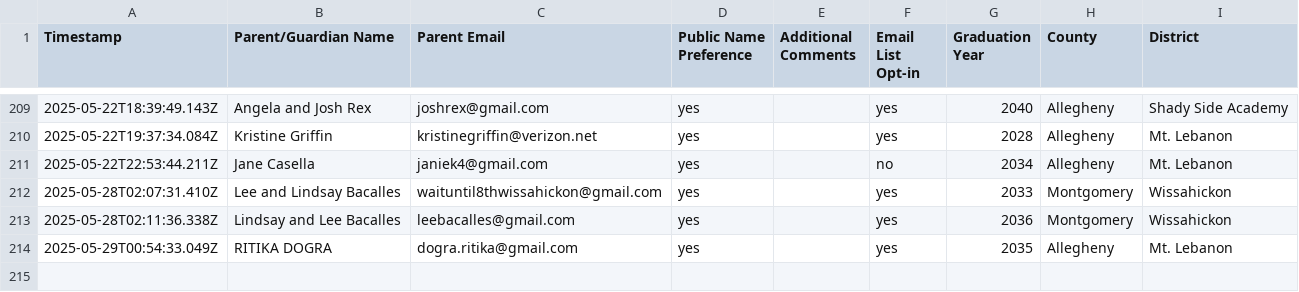
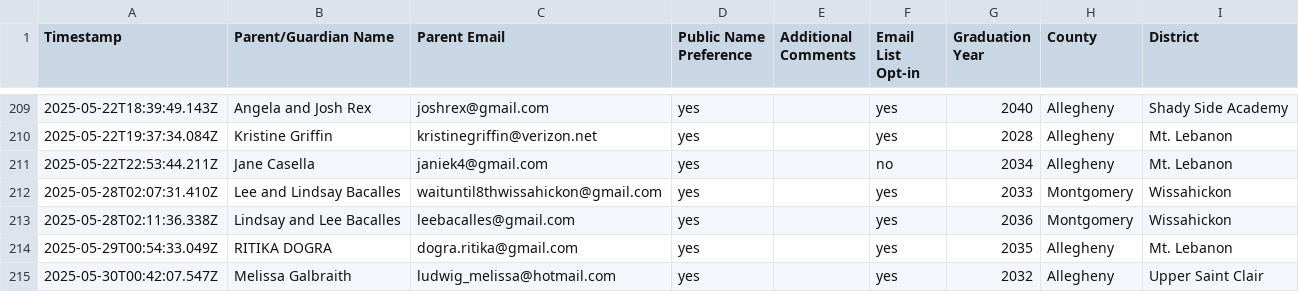
Before and after one commit to coxandrew/paunplugged, a CSV file: _data/supporters.csv, drawn as a sheet; only a part is shown, gaps mark what is left out.

Commit message:
Update supporters.csv with the latest data

```diff
--- a/_data/supporters.csv
+++ b/_data/supporters.csv
@@ -214 +214,2 @@ Timestamp,Parent/Guardian Name,Parent Email,Public Name Preference,Additional Co
 2025-05-29T00:54:33.049Z,RITIKA DOGRA,dogra.ritika@gmail.com,yes,,yes,2035,Allegheny,Mt. Lebanon
+2025-05-30T00:42:07.547Z,Melissa Galbraith,ludwig_melissa@hotmail.com,yes,,yes,2032,Allegheny,Upper Saint Clair
```
